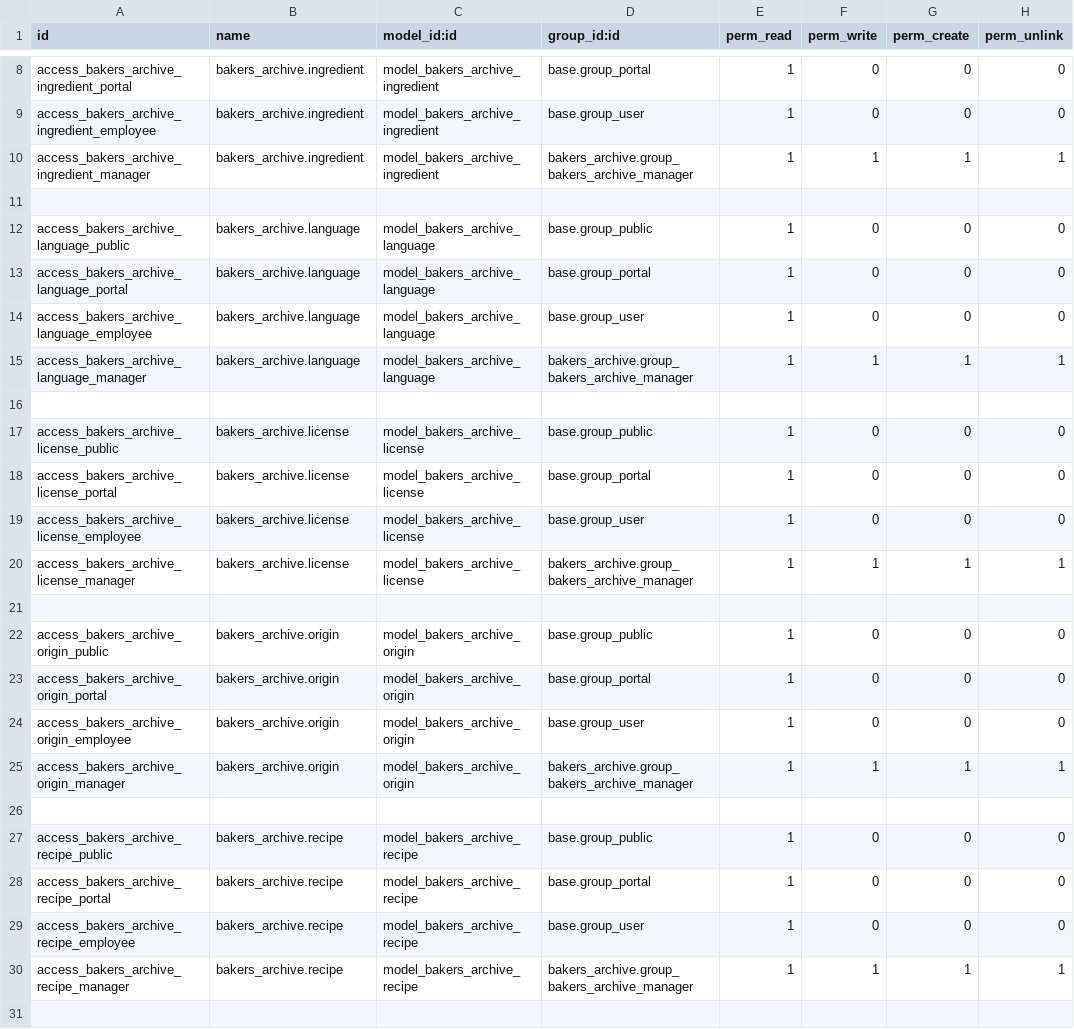
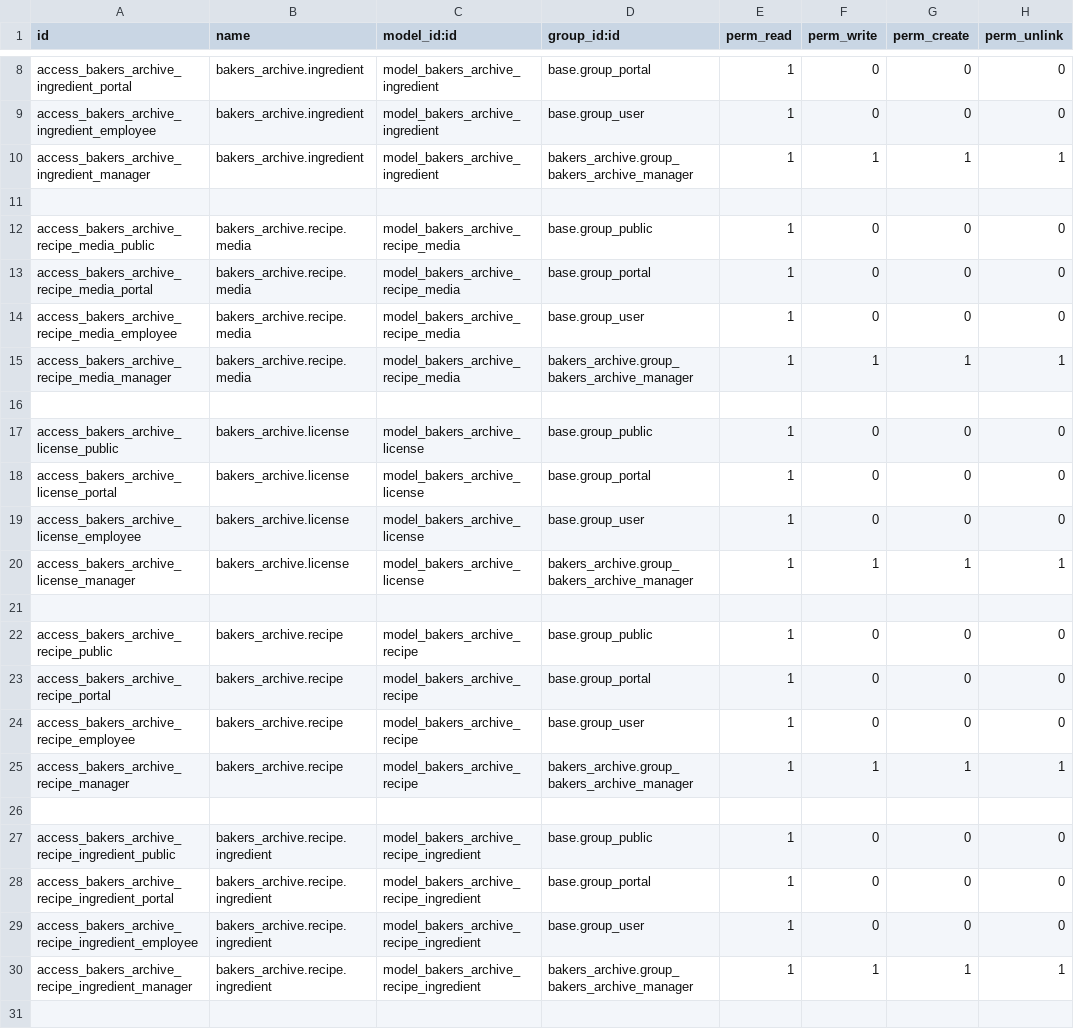
Before and after one commit to All-Things-Toasty-Software-Ltd/bakers-archive, a CSV file: bakers_archive/security/ir.model.access.csv, drawn as a sheet; only a part is shown, gaps mark what is left out; the shorter side is filled out with more unchanged rows.

Commit message:
Update(recipe): Updated recipe to use Odoo's native Country and Language models as well as adding media, and refactored some of the form view.

```diff
--- a/bakers_archive/security/ir.model.access.csv
+++ b/bakers_archive/security/ir.model.access.csv
@@ -11,6 +11,6 @@ access_bakers_archive_ingredient_manager,bakers_archive.ingredient,model_bakers_
 
-access_bakers_archive_language_public,bakers_archive.language,model_bakers_archive_language,base.group_public,1,0,0,0
-access_bakers_archive_language_portal,bakers_archive.language,model_bakers_archive_language,base.group_portal,1,0,0,0
-access_bakers_archive_language_employee,bakers_archive.language,model_bakers_archive_language,base.group_user,1,0,0,0
-access_bakers_archive_language_manager,bakers_archive.language,model_bakers_archive_language,bakers_archive.group_bakers_archive_manager,1,1,1,1
+access_bakers_archive_recipe_media_public,bakers_archive.recipe.media,model_bakers_archive_recipe_media,base.group_public,1,0,0,0
+access_bakers_archive_recipe_media_portal,bakers_archive.recipe.media,model_bakers_archive_recipe_media,base.group_portal,1,0,0,0
+access_bakers_archive_recipe_media_employee,bakers_archive.recipe.media,model_bakers_archive_recipe_media,base.group_user,1,0,0,0
+access_bakers_archive_recipe_media_manager,bakers_archive.recipe.media,model_bakers_archive_recipe_media,bakers_archive.group_bakers_archive_manager,1,1,1,1
 
@@ -20,7 +20,2 @@ access_bakers_archive_license_employee,bakers_archive.license,model_bakers_archi
 access_bakers_archive_license_manager,bakers_archive.license,model_bakers_archive_license,bakers_archive.group_bakers_archive_manager,1,1,1,1
-
-access_bakers_archive_origin_public,bakers_archive.origin,model_bakers_archive_origin,base.group_public,1,0,0,0
-access_bakers_archive_origin_portal,bakers_archive.origin,model_bakers_archive_origin,base.group_portal,1,0,0,0
-access_bakers_archive_origin_employee,bakers_archive.origin,model_bakers_archive_origin,base.group_user,1,0,0,0
-access_bakers_archive_origin_manager,bakers_archive.origin,model_bakers_archive_origin,bakers_archive.group_bakers_archive_manager,1,1,1,1
 
```
Also changed, not shown: 10 other files.
